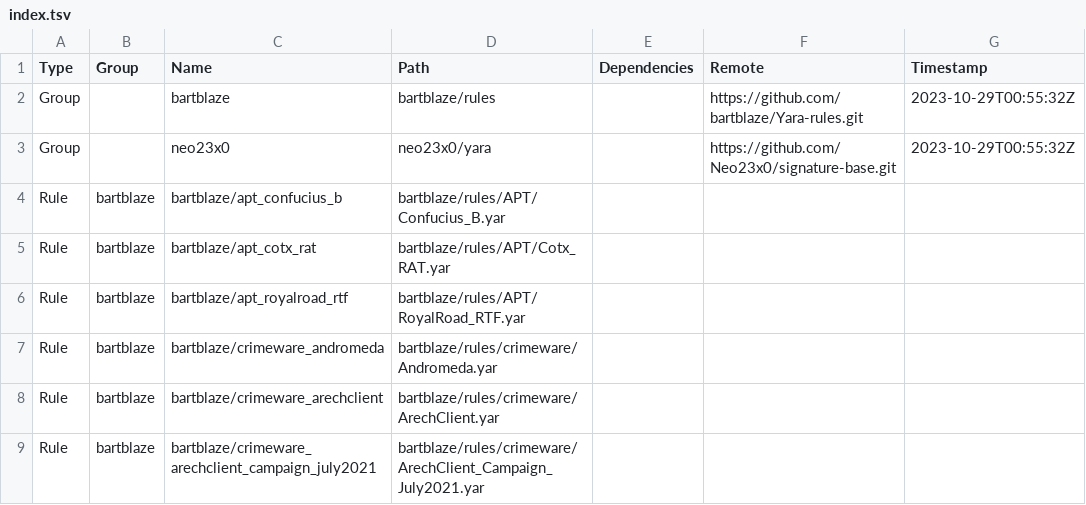
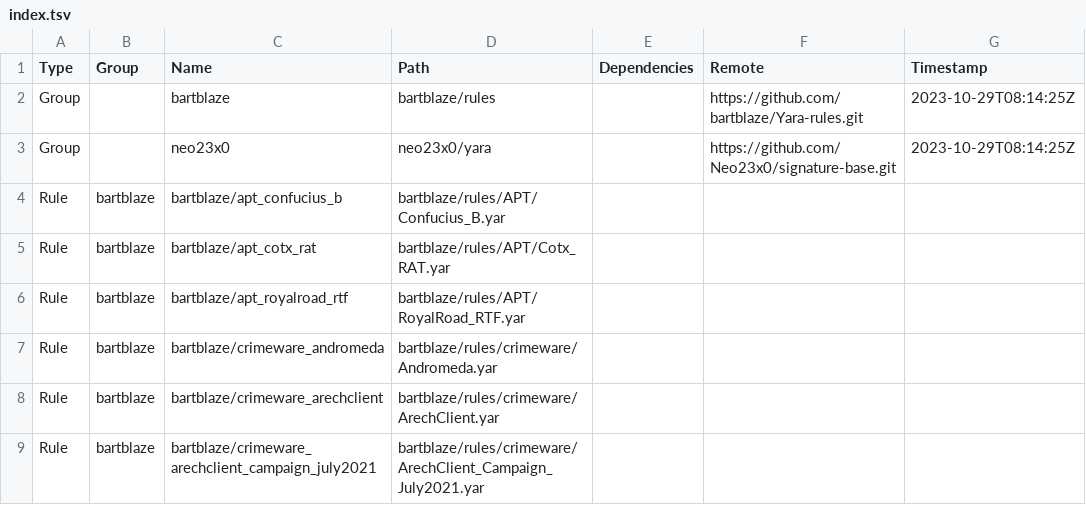
Before and after one commit to hugoalh/scan-virus-ghaction-assets, a TSV file: yara/index.tsv, drawn as a sheet; only a part is shown.

```diff
--- a/yara/index.tsv
+++ b/yara/index.tsv
@@ -1,4 +1,4 @@
 Type	Group	Name	Path	Dependencies	Remote	Timestamp
-Group		bartblaze	bartblaze/rules		https://github.com/bartblaze/Yara-rules.git	2023-10-29T00:55:32Z
-Group		neo23x0	neo23x0/yara		https://github.com/Neo23x0/signature-base.git	2023-10-29T00:55:32Z
+Group		bartblaze	bartblaze/rules		https://github.com/bartblaze/Yara-rules.git	2023-10-29T08:14:25Z
+Group		neo23x0	neo23x0/yara		https://github.com/Neo23x0/signature-base.git	2023-10-29T08:14:25Z
 Rule	bartblaze	bartblaze/apt_confucius_b	bartblaze/rules/APT/Confucius_B.yar			
```
Also changed, not shown: 1 other file.
